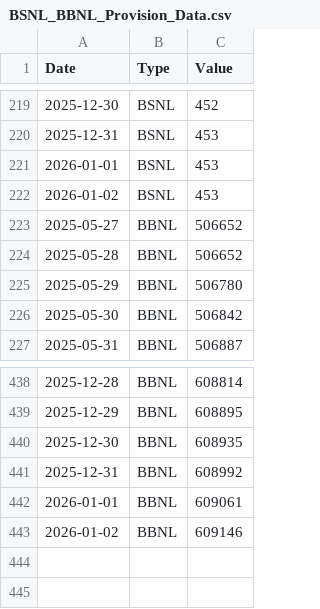
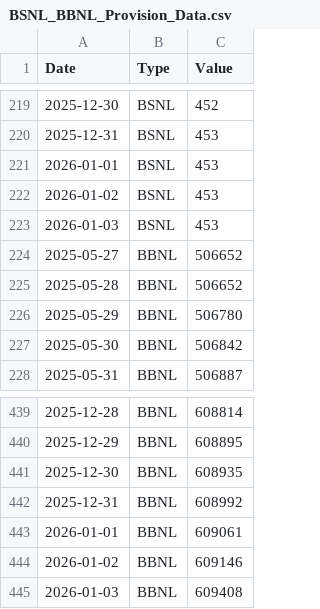
Before and after one commit to Manpreet566/registration_download_data, a CSV file: BSNL_BBNL_Provision_Data.csv, drawn as a sheet; only a part is shown, gaps mark what is left out.

```diff
--- a/BSNL_BBNL_Provision_Data.csv
+++ b/BSNL_BBNL_Provision_Data.csv
@@ -222,2 +222,3 @@ Date,Type,Value
 2026-01-02,BSNL,453
+2026-01-03,BSNL,453
 2025-05-27,BBNL,506652
@@ -443 +444,2 @@ Date,Type,Value
 2026-01-02,BBNL,609146
+2026-01-03,BBNL,609408
```
Also changed, not shown: BSNL_BBNL_REGISTRATION.csv, crsis_number.csv, 2 other files.
